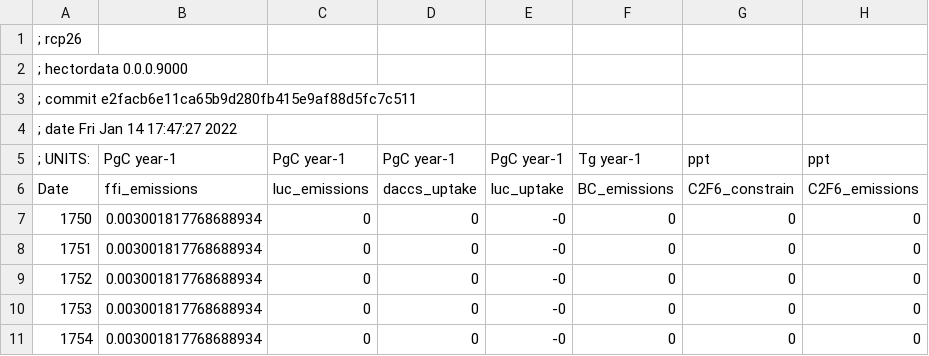
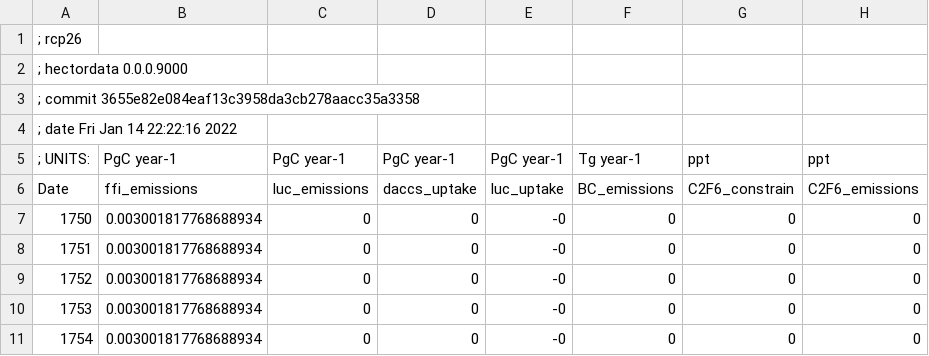
Before and after one commit to JGCRI/hectordata, a CSV file: inst/input/tables/rcmip_rcp26_emiss-constraints_rf.csv, drawn as a sheet; only a part is shown; the diff names each change by its address in the sheet, - before the commit and + after, or states it on an @@ line.

```diff
--- a/inst/input/tables/rcmip_rcp26_emiss-constraints_rf.csv
+++ b/inst/input/tables/rcmip_rcp26_emiss-constraints_rf.csv
-A3: ; commit e2facb6e11ca65b9d280fb415e9af88d5fc7c511
+A3: ; commit 3655e82e084eaf13c3958da3cb278aacc35a3358
-A4: ; date Fri Jan 14 17:47:27 2022
+A4: ; date Fri Jan 14 22:22:16 2022
```
Also changed, not shown: inst/input/tables/rcmip_rcp45_emiss-constraints_rf.csv, inst/input/tables/rcmip_rcp60_emiss-constraints_rf.csv, 22 other files.
